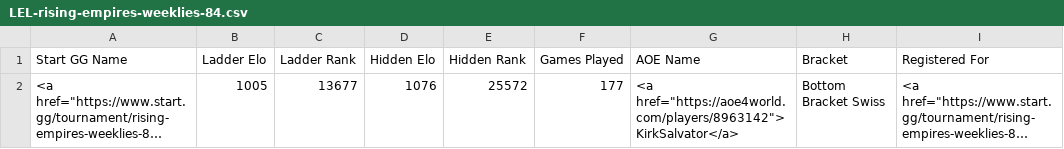
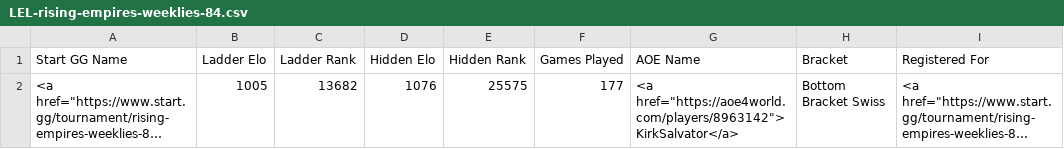
Before and after one commit to cmcaul03/LELRanks, a CSV file: web/LEL-rising-empires-weeklies-84.csv, drawn as a sheet; long unchanged cells end in …; the diff names each change by its address in the sheet, - before the commit and + after, or states it on an @@ line.

```diff
--- a/web/LEL-rising-empires-weeklies-84.csv
+++ b/web/LEL-rising-empires-weeklies-84.csv
-C2 (Ladder Rank): 13677
+C2 (Ladder Rank): 13682
-E2 (Hidden Rank): 25572
+E2 (Hidden Rank): 25575
```
Also changed, not shown: 4 other files.
